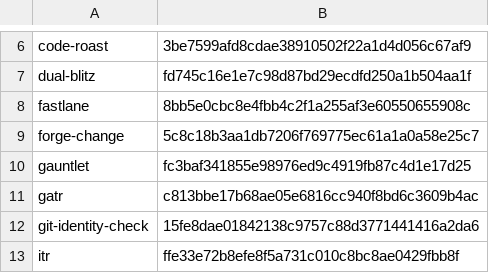
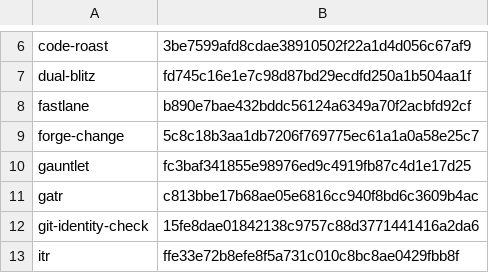
Before and after one commit to joeaguilar/skills, a TSV file: codex/PARITY.tsv, drawn as a sheet; only a part is shown, gaps mark what is left out.

Commit message:
fix(codex): fastlane checks provider models before recommending
The Claude fastlane source renamed its crossfire-blitz models (opus-5.5,
fable-5.1) in 05a67bc. A rename in another platform's source does not make
those models available in a Codex session, so the port now checks the
installed provider's own model requirements and authentication before
recommending a model-routed compatibility workflow, and falls back to an
available Codex workflow otherwise.

Refresh the fastlane parity baseline to the reconciled Claude blob.

```diff
--- a/codex/PARITY.tsv
+++ b/codex/PARITY.tsv
@@ -7,3 +7,3 @@ code-roast	3be7599afd8cdae38910502f22a1d4d056c67af9
 dual-blitz	fd745c16e1e7c98d87bd29ecdfd250a1b504aa1f
-fastlane	8bb5e0cbc8e4fbb4c2f1a255af3e60550655908c
+fastlane	b890e7bae432bddc56124a6349a70f2acbfd92cf
 forge-change	5c8c18b3aa1db7206f769775ec61a1a0a58e25c7
```
Also changed, not shown: 1 other file.
